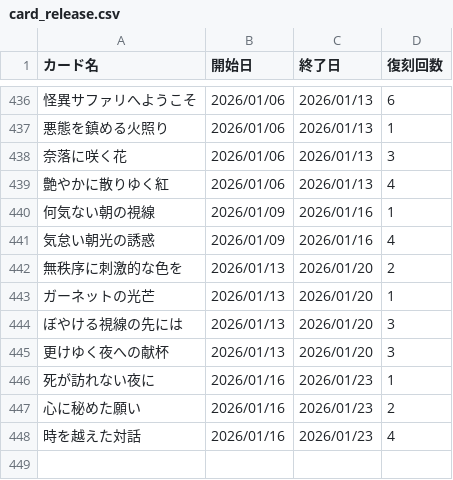
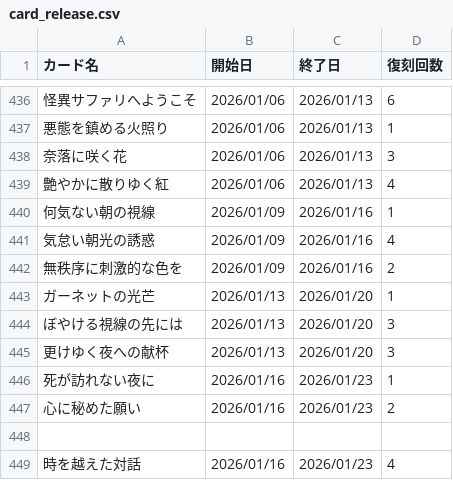
Before and after one commit to nek0-tkdb/tools, a CSV file: card_release.csv, drawn as a sheet; only a part is shown, gaps mark what is left out.

Commit message:
Update card_release.csv

```diff
--- a/card_release.csv
+++ b/card_release.csv
@@ -441,3 +441,3 @@
 気怠い朝光の誘惑,2026/01/09,2026/01/16,4
-無秩序に刺激的な色を,2026/01/13,2026/01/20,2
+無秩序に刺激的な色を,2026/01/09,2026/01/16,2
 ガーネットの光芒,2026/01/13,2026/01/20,1
@@ -447,2 +447,3 @@
 心に秘めた願い,2026/01/16,2026/01/23,2
+
 時を越えた対話,2026/01/16,2026/01/23,4
```
